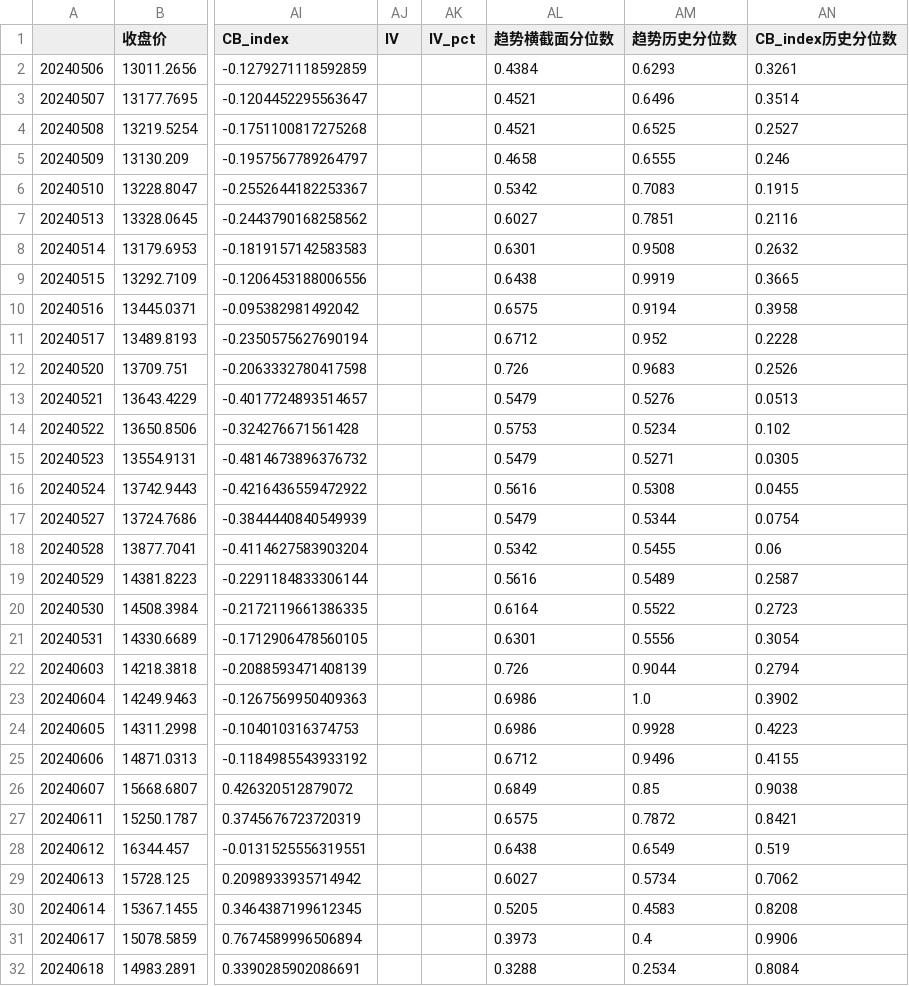
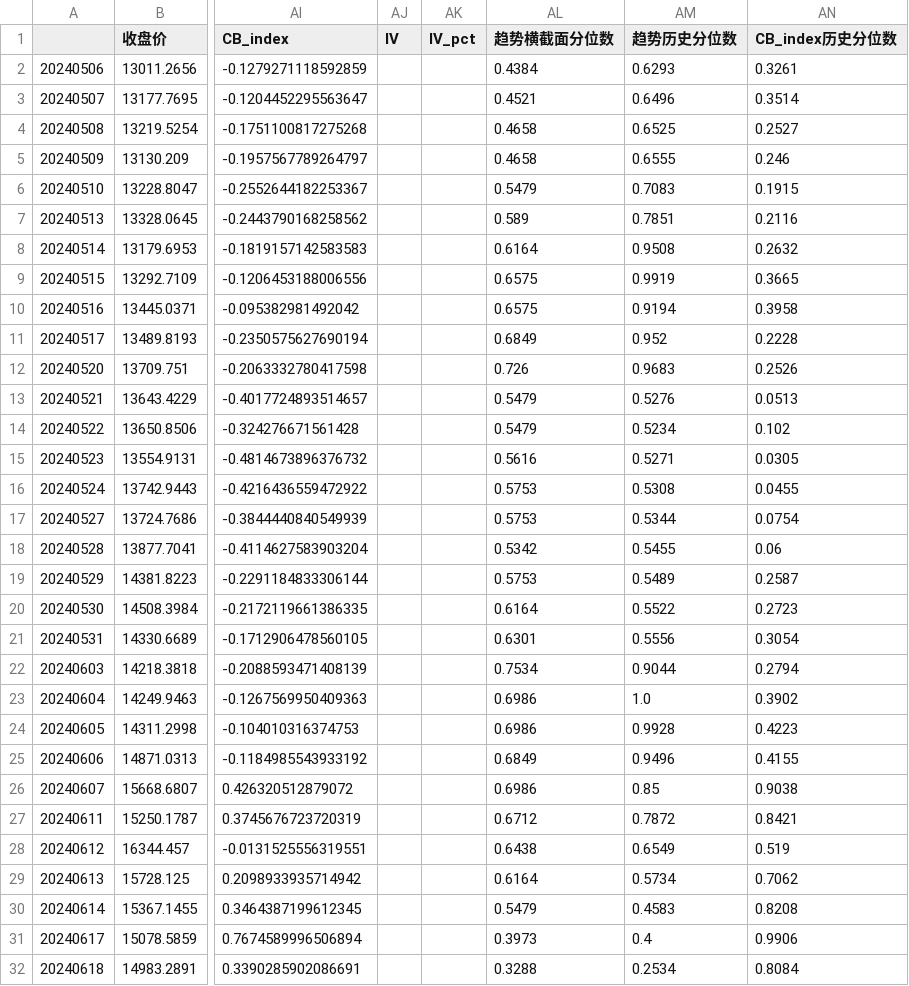
Before and after one commit to liuhengcnb/futures-charts, a CSV file: data/行情图表数据/工业品-能化 丁二烯橡胶BR 行情图表数据.csv, drawn as a sheet; only a part is shown, gaps mark what is left out; the diff covers the shown part only; the diff names each change by its address in the sheet, - before the commit and + after, or states it on an @@ line.

```diff
--- a/data/行情图表数据/工业品-能化 丁二烯橡胶BR 行情图表数据.csv
+++ b/data/行情图表数据/工业品-能化 丁二烯橡胶BR 行情图表数据.csv
-AL4 (趋势横截面分位数): 0.4521
+AL4 (趋势横截面分位数): 0.4658
-AL6 (趋势横截面分位数): 0.5342
+AL6 (趋势横截面分位数): 0.5479
-AL7 (趋势横截面分位数): 0.6027
+AL7 (趋势横截面分位数): 0.589
-AL8 (趋势横截面分位数): 0.6301
+AL8 (趋势横截面分位数): 0.6164
-AL9 (趋势横截面分位数): 0.6438
+AL9 (趋势横截面分位数): 0.6575
-AL11 (趋势横截面分位数): 0.6712
+AL11 (趋势横截面分位数): 0.6849
-AL14 (趋势横截面分位数): 0.5753
+AL14 (趋势横截面分位数): 0.5479
-AL15 (趋势横截面分位数): 0.5479
+AL15 (趋势横截面分位数): 0.5616
-AL16 (趋势横截面分位数): 0.5616
+AL16 (趋势横截面分位数): 0.5753
-AL17 (趋势横截面分位数): 0.5479
+AL17 (趋势横截面分位数): 0.5753
-AL19 (趋势横截面分位数): 0.5616
+AL19 (趋势横截面分位数): 0.5753
-AL22 (趋势横截面分位数): 0.726
+AL22 (趋势横截面分位数): 0.7534
-AL25 (趋势横截面分位数): 0.6712
+AL25 (趋势横截面分位数): 0.6849
-AL26 (趋势横截面分位数): 0.6849
+AL26 (趋势横截面分位数): 0.6986
-AL27 (趋势横截面分位数): 0.6575
+AL27 (趋势横截面分位数): 0.6712
-AL29 (趋势横截面分位数): 0.6027
+AL29 (趋势横截面分位数): 0.6164
-AL30 (趋势横截面分位数): 0.5205
+AL30 (趋势横截面分位数): 0.5479
```
Also changed, not shown: 113 edited cells elsewhere in this file, data/行情图表数据/其他 欧线EC 行情图表数据.csv, data/行情图表数据/农产品-软商品 鸡蛋JD 行情图表数据.csv, 57 other files.
